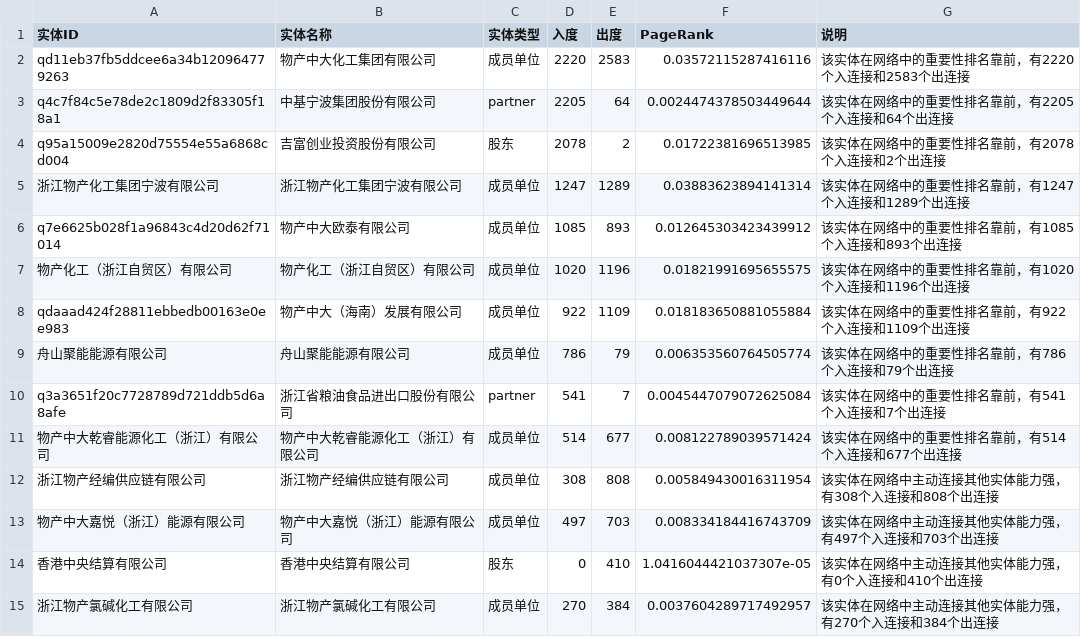
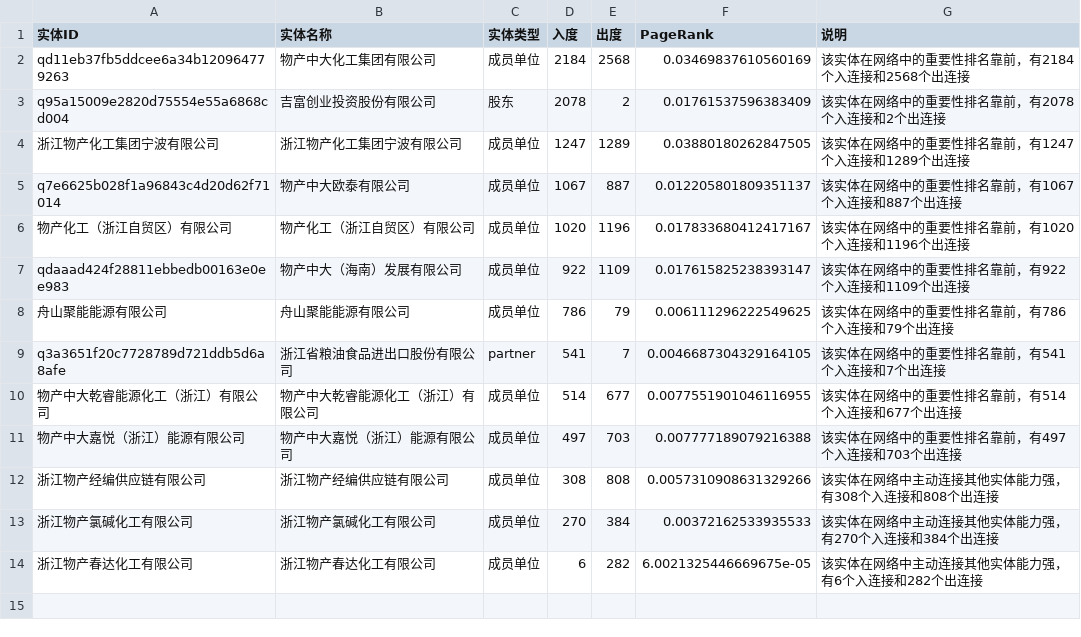
Before and after one commit to Ruizhang666/wz-group-risk-eval, a CSV file: outputs/reports/top_entities.csv, drawn as a sheet.

```diff
--- a/outputs/reports/top_entities.csv
+++ b/outputs/reports/top_entities.csv
@@ -1,15 +1,14 @@
 实体ID,实体名称,实体类型,入度,出度,PageRank,说明
-qd11eb37fb5ddcee6a34b120964779263,物产中大化工集团有限公司,成员单位,2220,2583,0.03572115287416116,该实体在网络中的重要性排名靠前，有2220个入连接和2583个出连接
-q4c7f84c5e78de2c1809d2f83305f18a1,中基宁波集团股份有限公司,partner,2205,64,0.0024474378503449644,该实体在网络中的重要性排名靠前，有2205个入连接和64个出连接
-q95a15009e2820d75554e55a6868cd004,吉富创业投资股份有限公司,股东,2078,2,0.01722381696513985,该实体在网络中的重要性排名靠前，有2078个入连接和2个出连接
-浙江物产化工集团宁波有限公司,浙江物产化工集团宁波有限公司,成员单位,1247,1289,0.03883623894141314,该实体在网络中的重要性排名靠前，有1247个入连接和1289个出连接
-q7e6625b028f1a96843c4d20d62f71014,物产中大欧泰有限公司,成员单位,1085,893,0.012645303423439912,该实体在网络中的重要性排名靠前，有1085个入连接和893个出连接
-物产化工（浙江自贸区）有限公司,物产化工（浙江自贸区）有限公司,成员单位,1020,1196,0.01821991695655575,该实体在网络中的重要性排名靠前，有1020个入连接和1196个出连接
-qdaaad424f28811ebbedb00163e0ee983,物产中大（海南）发展有限公司,成员单位,922,1109,0.018183650881055884,该实体在网络中的重要性排名靠前，有922个入连接和1109个出连接
-舟山聚能能源有限公司,舟山聚能能源有限公司,成员单位,786,79,0.006353560764505774,该实体在网络中的重要性排名靠前，有786个入连接和79个出连接
-q3a3651f20c7728789d721ddb5d6a8afe,浙江省粮油食品进出口股份有限公司,partner,541,7,0.0045447079072625084,该实体在网络中的重要性排名靠前，有541个入连接和7个出连接
-物产中大乾睿能源化工（浙江）有限公司,物产中大乾睿能源化工（浙江）有限公司,成员单位,514,677,0.008122789039571424,该实体在网络中的重要性排名靠前，有514个入连接和677个出连接
-浙江物产经编供应链有限公司,浙江物产经编供应链有限公司,成员单位,308,808,0.005849430016311954,该实体在网络中主动连接其他实体能力强，有308个入连接和808个出连接
-物产中大嘉悦（浙江）能源有限公司,物产中大嘉悦（浙江）能源有限公司,成员单位,497,703,0.008334184416743709,该实体在网络中主动连接其他实体能力强，有497个入连接和703个出连接
-香港中央结算有限公司,香港中央结算有限公司,股东,0,410,1.0416044421037307e-05,该实体在网络中主动连接其他实体能力强，有0个入连接和410个出连接
-浙江物产氯碱化工有限公司,浙江物产氯碱化工有限公司,成员单位,270,384,0.0037604289717492957,该实体在网络中主动连接其他实体能力强，有270个入连接和384个出连接
+qd11eb37fb5ddcee6a34b120964779263,物产中大化工集团有限公司,成员单位,2184,2568,0.03469837610560169,该实体在网络中的重要性排名靠前，有2184个入连接和2568个出连接
+q95a15009e2820d75554e55a6868cd004,吉富创业投资股份有限公司,股东,2078,2,0.01761537596383409,该实体在网络中的重要性排名靠前，有2078个入连接和2个出连接
+浙江物产化工集团宁波有限公司,浙江物产化工集团宁波有限公司,成员单位,1247,1289,0.03880180262847505,该实体在网络中的重要性排名靠前，有1247个入连接和1289个出连接
+q7e6625b028f1a96843c4d20d62f71014,物产中大欧泰有限公司,成员单位,1067,887,0.012205801809351137,该实体在网络中的重要性排名靠前，有1067个入连接和887个出连接
+物产化工（浙江自贸区）有限公司,物产化工（浙江自贸区）有限公司,成员单位,1020,1196,0.017833680412417167,该实体在网络中的重要性排名靠前，有1020个入连接和1196个出连接
+qdaaad424f28811ebbedb00163e0ee983,物产中大（海南）发展有限公司,成员单位,922,1109,0.017615825238393147,该实体在网络中的重要性排名靠前，有922个入连接和1109个出连接
+舟山聚能能源有限公司,舟山聚能能源有限公司,成员单位,786,79,0.006111296222549625,该实体在网络中的重要性排名靠前，有786个入连接和79个出连接
+q3a3651f20c7728789d721ddb5d6a8afe,浙江省粮油食品进出口股份有限公司,partner,541,7,0.0046687304329164105,该实体在网络中的重要性排名靠前，有541个入连接和7个出连接
+物产中大乾睿能源化工（浙江）有限公司,物产中大乾睿能源化工（浙江）有限公司,成员单位,514,677,0.0077551901046116955,该实体在网络中的重要性排名靠前，有514个入连接和677个出连接
+物产中大嘉悦（浙江）能源有限公司,物产中大嘉悦（浙江）能源有限公司,成员单位,497,703,0.007777189079216388,该实体在网络中的重要性排名靠前，有497个入连接和703个出连接
+浙江物产经编供应链有限公司,浙江物产经编供应链有限公司,成员单位,308,808,0.0057310908631329266,该实体在网络中主动连接其他实体能力强，有308个入连接和808个出连接
+浙江物产氯碱化工有限公司,浙江物产氯碱化工有限公司,成员单位,270,384,0.00372162533935533,该实体在网络中主动连接其他实体能力强，有270个入连接和384个出连接
+浙江物产春达化工有限公司,浙江物产春达化工有限公司,成员单位,6,282,6.0021325446669675e-05,该实体在网络中主动连接其他实体能力强，有6个入连接和282个出连接
```
Also changed, not shown: outputs/reports/graph_summary.csv, 21 other files.
